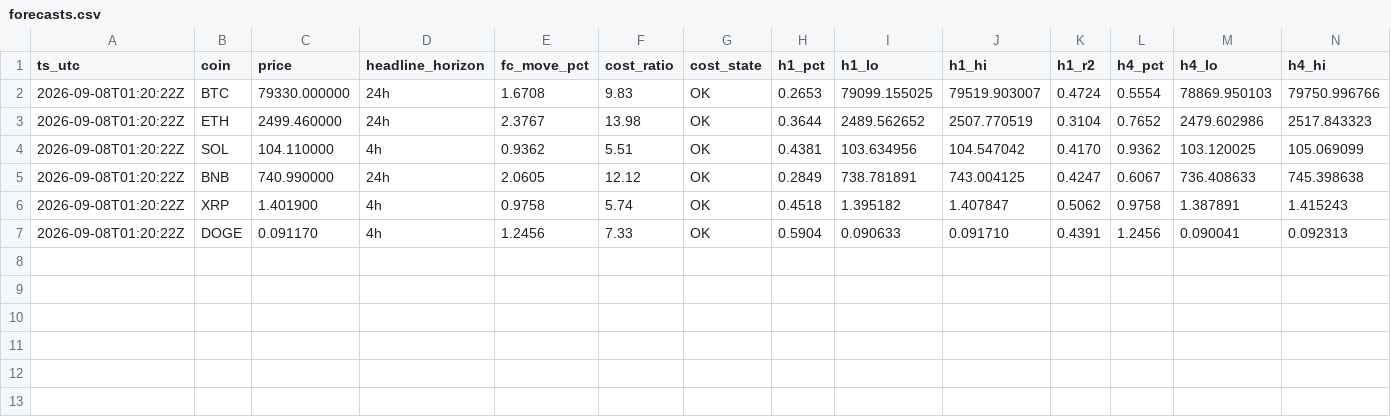
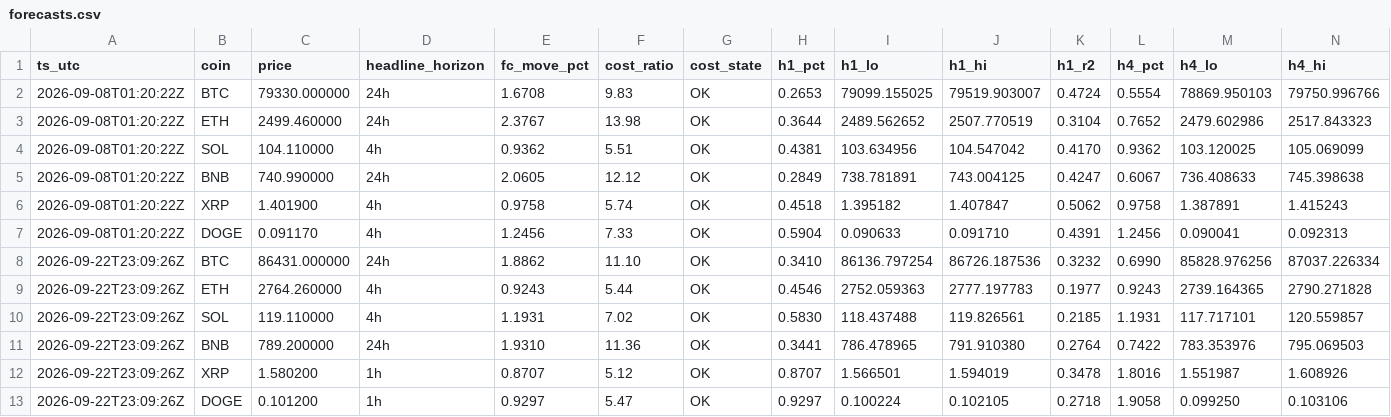
Before and after one commit to hassankhan2510/crypto, a CSV file: data/forecasts.csv, drawn as a sheet; only a part is shown; rows hold the shown columns only; the diff names each change by its address in the sheet, - before the commit and + after, or states it on an @@ line.

```diff
--- a/data/forecasts.csv
+++ b/data/forecasts.csv
+row 8: 2026-09-22T23:09:26Z | BTC | 86431.000000 | 24h | 1.8862 | 11.10 | OK | 0.3410 | 86136.797254 | 86726.187536 | 0.3232 | 0.6990 | 85828.976256 | 87037.226334
+row 9: 2026-09-22T23:09:26Z | ETH | 2764.260000 | 4h | 0.9243 | 5.44 | OK | 0.4546 | 2752.059363 | 2777.197783 | 0.1977 | 0.9243 | 2739.164365 | 2790.271828
+row 10: 2026-09-22T23:09:26Z | SOL | 119.110000 | 4h | 1.1931 | 7.02 | OK | 0.5830 | 118.437488 | 119.826561 | 0.2185 | 1.1931 | 117.717101 | 120.559857
+row 11: 2026-09-22T23:09:26Z | BNB | 789.200000 | 24h | 1.9310 | 11.36 | OK | 0.3441 | 786.478965 | 791.910380 | 0.2764 | 0.7422 | 783.353976 | 795.069503
+row 12: 2026-09-22T23:09:26Z | XRP | 1.580200 | 1h | 0.8707 | 5.12 | OK | 0.8707 | 1.566501 | 1.594019 | 0.3478 | 1.8016 | 1.551987 | 1.608926
+row 13: 2026-09-22T23:09:26Z | DOGE | 0.101200 | 1h | 0.9297 | 5.47 | OK | 0.9297 | 0.100224 | 0.102105 | 0.2718 | 1.9058 | 0.099250 | 0.103106
```
Also changed, not shown: 1 other file.
